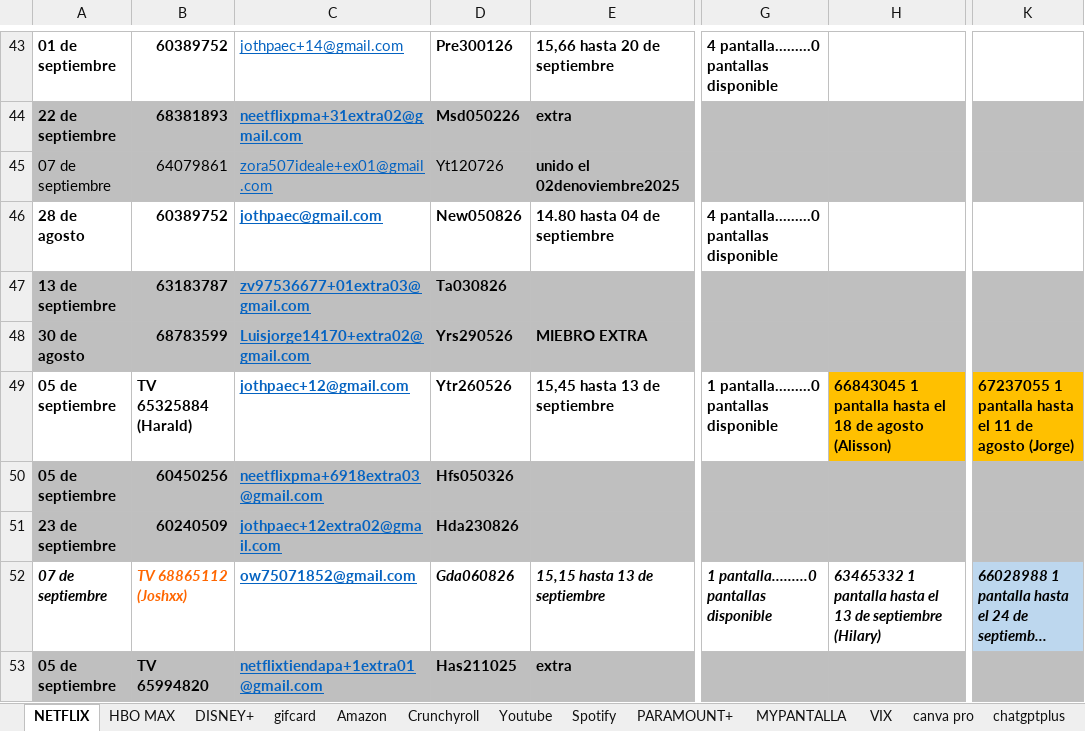
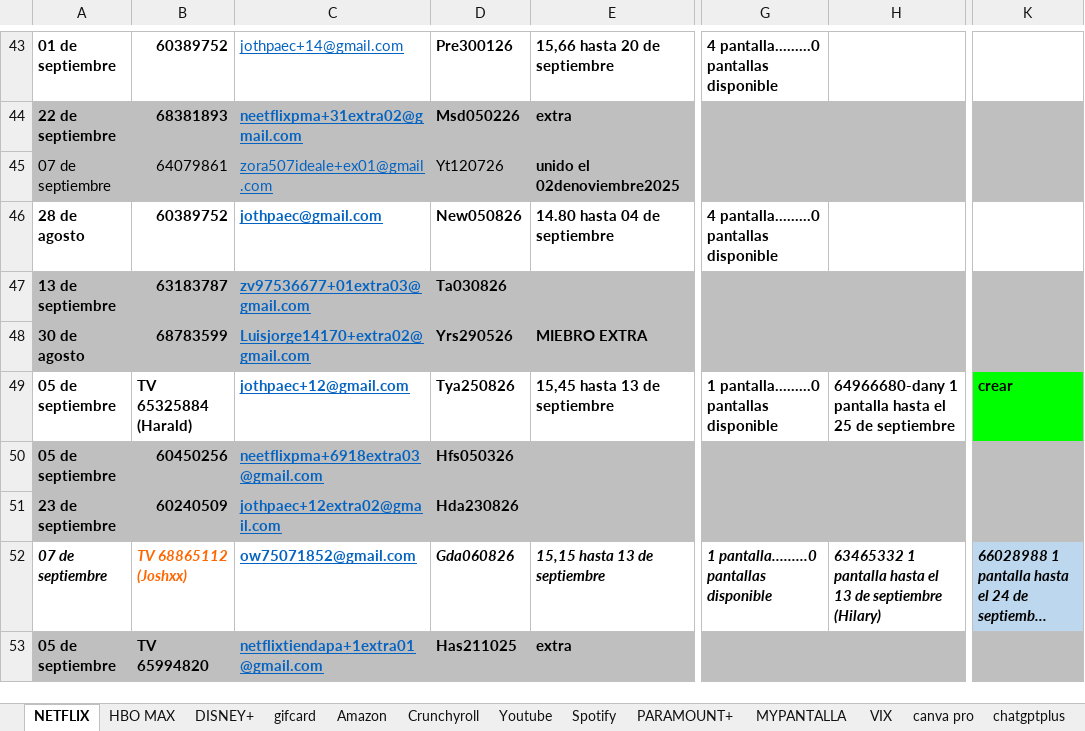
Before and after one commit to andresperea4215-beep/netflix-server, an Excel workbook: clientes.xlsx, sheet NETFLIX, drawn as a sheet; only a part is shown, gaps mark what is left out; long unchanged cells end in …; values as stored, in another font and other column widths than the file's, no borders; charts and pictures not drawn; the diff names each change by its address in the sheet, - before the commit and + after, or states it on an @@ line.

Commit message:
Add files via upload

```diff
--- a/clientes.xlsx (sheet NETFLIX)
+++ b/clientes.xlsx (sheet NETFLIX)
-D49: Ytr260526
+D49: Tya250826
-H49: 66843045 1 pantalla hasta el 18 de agosto (Alisson)
+H49: 64966680-dany 1 pantalla hasta el 25 de septiembre
-H49 fill: #FFC000
+H49 fill: none
-K49: 67237055 1 pantalla hasta el 11 de agosto (Jorge)
+K49: crear
-K49 fill: #FFC000
+K49 fill: #00FF00
```
Also changed, not shown: charts or pictures.
